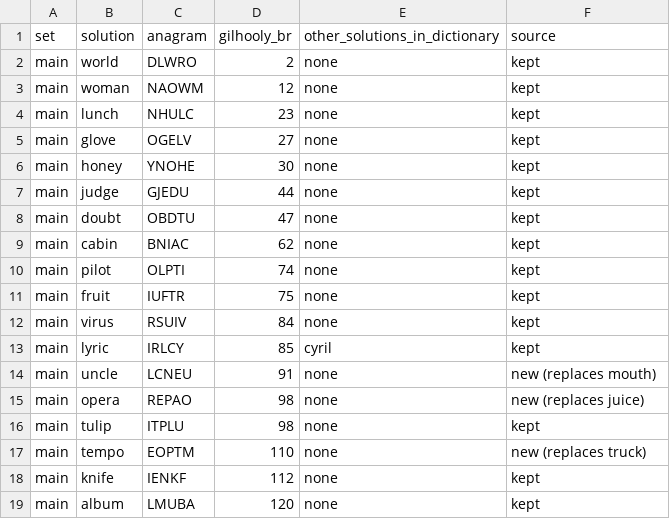
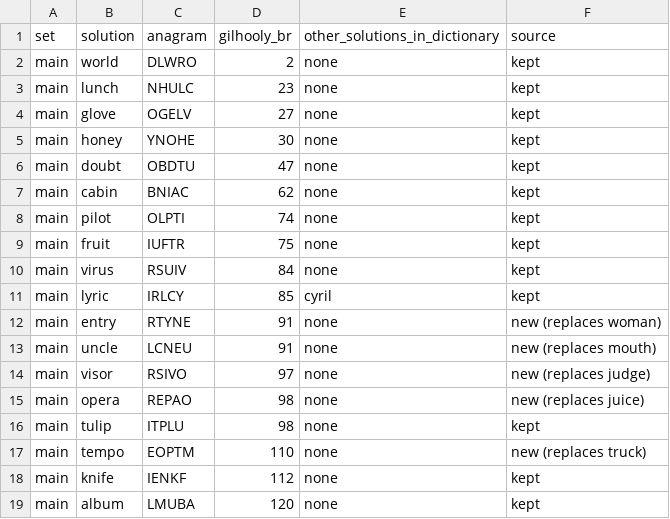
Before and after one commit to psych251/stephens2012, a CSV file: materials/anagrams-moderate.csv, drawn as a sheet; only a part is shown.

```diff
--- a/materials/anagrams-moderate.csv
+++ b/materials/anagrams-moderate.csv
@@ -2,3 +2,2 @@ set,solution,anagram,gilhooly_br,other_solutions_in_dictionary,source
 main,world,DLWRO,2,none,kept
-main,woman,NAOWM,12,none,kept
 main,lunch,NHULC,23,none,kept
@@ -6,3 +5,2 @@ main,glove,OGELV,27,none,kept
 main,honey,YNOHE,30,none,kept
-main,judge,GJEDU,44,none,kept
 main,doubt,OBDTU,47,none,kept
@@ -13,3 +11,5 @@ main,virus,RSUIV,84,none,kept
 main,lyric,IRLCY,85,cyril,kept
+main,entry,RTYNE,91,none,new (replaces woman)
 main,uncle,LCNEU,91,none,new (replaces mouth)
+main,visor,RSIVO,97,none,new (replaces judge)
 main,opera,REPAO,98,none,new (replaces juice)
```
Also changed, not shown: 2 other files.
